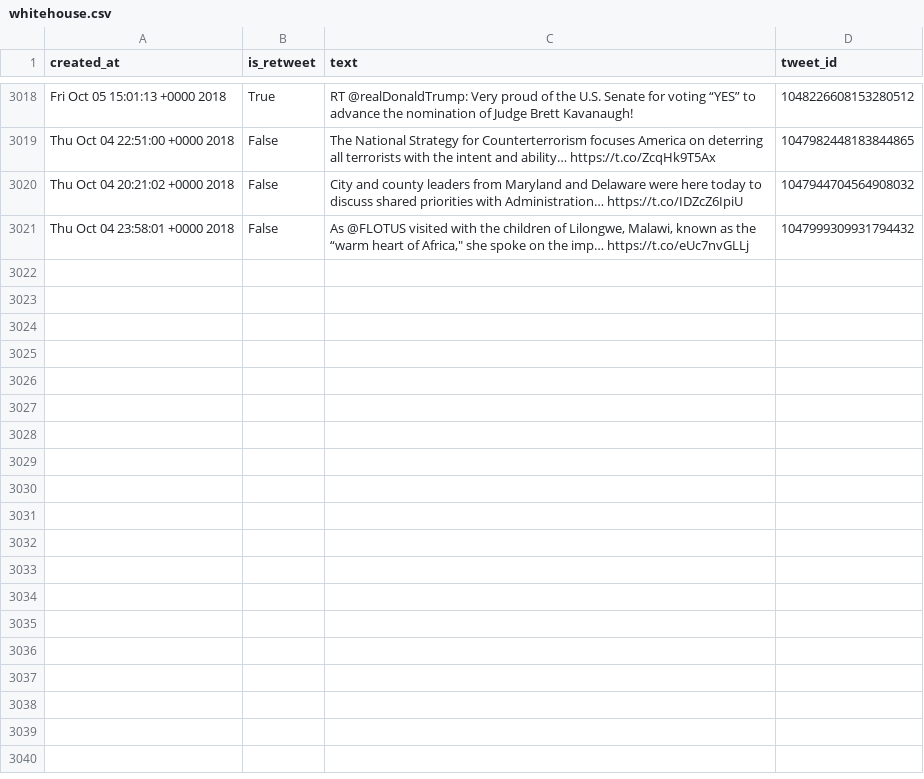
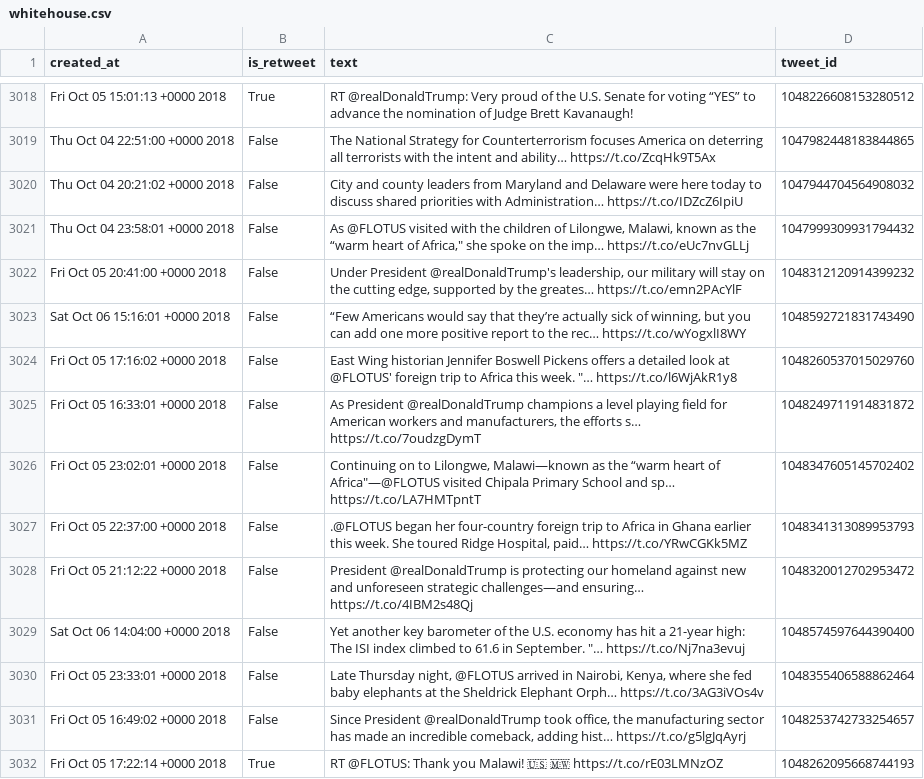
Before and after one commit to cpenalobel/sportsdata, a CSV file: twets/whitehouse.csv, drawn as a sheet; only a part is shown, gaps mark what is left out; the diff names each change by its address in the sheet, - before the commit and + after, or states it on an @@ line.

```diff
--- a/twets/whitehouse.csv
+++ b/twets/whitehouse.csv
+row 3022: Fri Oct 05 20:41:00 +0000 2018 | False | Under President @realDonaldTrump's leadership, our military will stay on the cutting edge, supported by the greates… https://t.co/emn2PAcYlF | 1048312120914399232
+row 3023: Sat Oct 06 15:16:01 +0000 2018 | False | “Few Americans would say that they’re actually sick of winning, but you can add one more positive report to the rec… https://t.co/wYogxlI8WY | 1048592721831743490
+row 3024: Fri Oct 05 17:16:02 +0000 2018 | False | East Wing historian Jennifer Boswell Pickens offers a detailed look at @FLOTUS' foreign trip to Africa this week. "… https://t.co/l6WjAkR1y8 | 1048260537015029760
+row 3025: Fri Oct 05 16:33:01 +0000 2018 | False | As President @realDonaldTrump champions a level playing field for American workers and manufacturers, the efforts s… https://t.co/7oudzgDymT | 1048249711914831872
+row 3026: Fri Oct 05 23:02:01 +0000 2018 | False | Continuing on to Lilongwe, Malawi—known as the “warm heart of Africa"—@FLOTUS visited Chipala Primary School and sp… https://t.co/LA7HMTpntT | 1048347605145702402
+row 3027: Fri Oct 05 22:37:00 +0000 2018 | False | .@FLOTUS began her four-country foreign trip to Africa in Ghana earlier this week. She toured Ridge Hospital, paid… https://t.co/YRwCGKk5MZ | 1048341313089953793
+row 3028: Fri Oct 05 21:12:22 +0000 2018 | False | President @realDonaldTrump is protecting our homeland against new and unforeseen strategic challenges—and ensuring… https://t.co/4IBM2s48Qj | 1048320012702953472
+row 3029: Sat Oct 06 14:04:00 +0000 2018 | False | Yet another key barometer of the U.S. economy has hit a 21-year high: The ISI index climbed to 61.6 in September. "… https://t.co/Nj7na3evuj | 1048574597644390400
+row 3030: Fri Oct 05 23:33:01 +0000 2018 | False | Late Thursday night, @FLOTUS arrived in Nairobi, Kenya, where she fed baby elephants at the Sheldrick Elephant Orph… https://t.co/3AG3iVOs4v | 1048355406588862464
+row 3031: Fri Oct 05 16:49:02 +0000 2018 | False | Since President @realDonaldTrump took office, the manufacturing sector has made an incredible comeback, adding hist… https://t.co/g5lgJqAyrj | 1048253742733254657
+row 3032: Fri Oct 05 17:22:14 +0000 2018 | True | RT @FLOTUS: Thank you Malawi! 🇺🇸 🇲🇼 https://t.co/rE03LMNzOZ | 1048262095668744193
```
Also changed, not shown: twets/potus.csv, twets/realdonaldtrump.csv, 1 other file.
